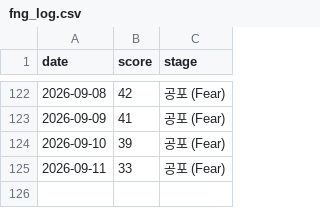
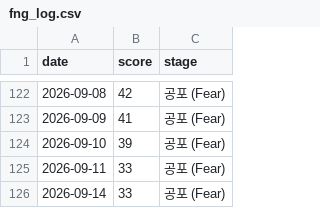
Before and after one commit to rkdehdgns1230/stock_summary_bot, a CSV file: history/fng_log.csv, drawn as a sheet; only a part is shown, gaps mark what is left out; the diff names each change by its address in the sheet, - before the commit and + after, or states it on an @@ line.

```diff
--- a/history/fng_log.csv
+++ b/history/fng_log.csv
+row 126: 2026-09-14 | 33 | 공포 (Fear)
```
Also changed, not shown: 2 other files.
